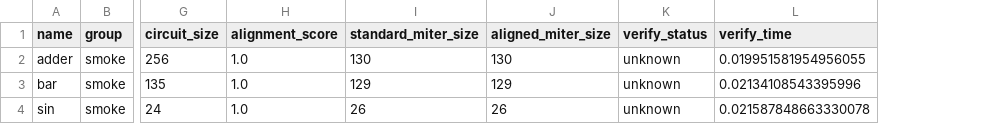
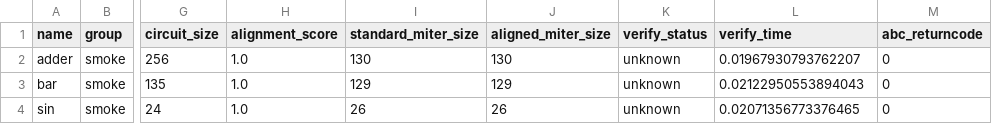
Before and after one commit to h126825147/fpga_egraph_cec, a CSV file: data/results/batch_smoke.csv, drawn as a sheet; only a part is shown, gaps mark what is left out; the diff names each change by its address in the sheet, - before the commit and + after, or states it on an @@ line.

```diff
--- a/data/results/batch_smoke.csv
+++ b/data/results/batch_smoke.csv
+column M (abc_returncode), rows 2-4: all 0
-L2 (verify_time): 0.019951581954956055
+L2 (verify_time): 0.01967930793762207
-L3 (verify_time): 0.02134108543395996
+L3 (verify_time): 0.02122950553894043
-L4 (verify_time): 0.021587848663330078
+L4 (verify_time): 0.02071356773376465
```
Also changed, not shown: data/results/batch_all.csv, 18 other files.
